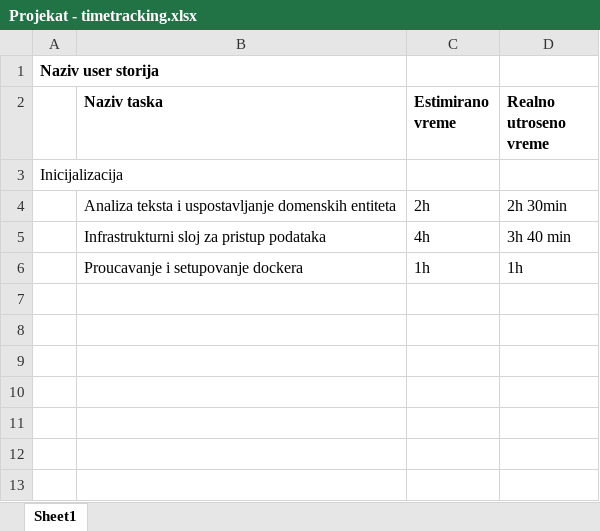
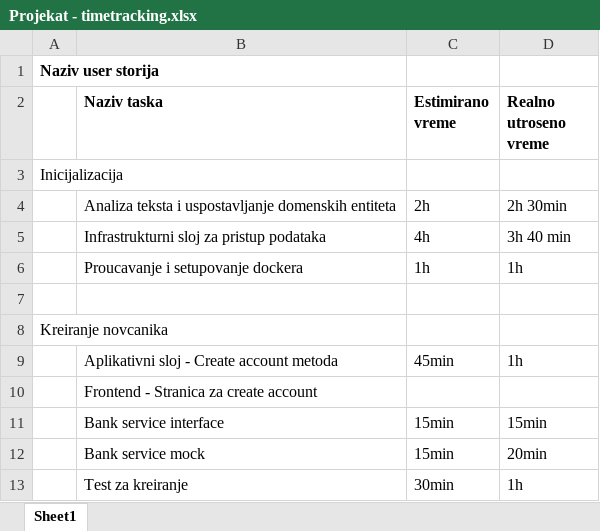
Before and after one commit to bd-infg/MoneyTransferApp, an Excel workbook: Projekat - timetracking.xlsx, sheet Sheet1, drawn as a sheet; values as stored, in another font and other column widths than the file's, no borders; the diff names each change by its address in the sheet, - before the commit and + after, or states it on an @@ line.

Commit message:
Create account implemented in backend and tested

```diff
--- a/Projekat - timetracking.xlsx (sheet Sheet1)
+++ b/Projekat - timetracking.xlsx (sheet Sheet1)
+row 7: (empty)
+row 8: Kreiranje novcanika
+row 9:  | Aplikativni sloj - Create account metoda | 45min | 1h
+row 10:  | Frontend - Stranica za create account
+row 11:  | Bank service interface | 15min | 15min
+row 12:  | Bank service mock | 15min | 20min
+row 13:  | Test za kreiranje | 30min | 1h
```
Also changed, not shown: 18 other files.
